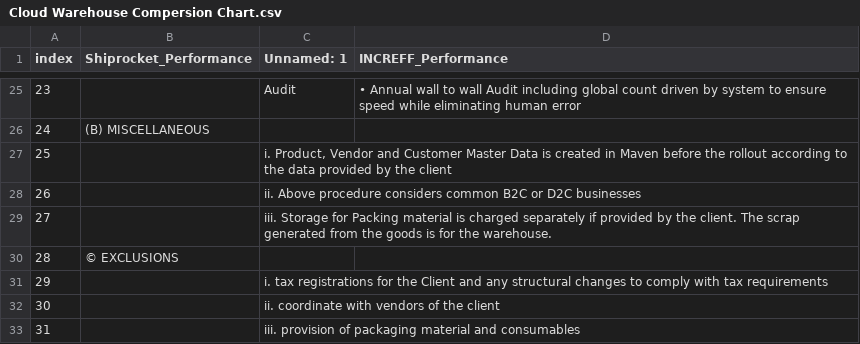
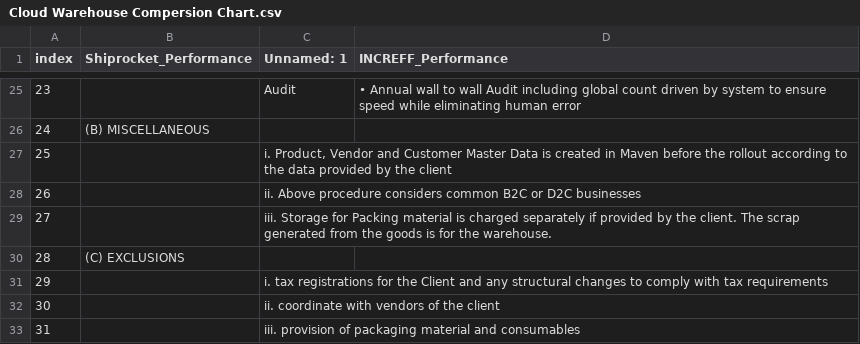
Before and after one commit to amanverma6376/data_viz_project_iitm, a CSV file: data/Cloud Warehouse Compersion Chart.csv, drawn as a sheet; only a part is shown, gaps mark what is left out.

```diff
--- a/data/Cloud Warehouse Compersion Chart.csv
+++ b/data/Cloud Warehouse Compersion Chart.csv
@@ -29,3 +29,3 @@ index,Shiprocket_Performance,Unnamed: 1,INCREFF_Performance
 27,,iii.             Storage for Packing material is charged separately if provided by the client. The scrap generated from the goods is for the warehouse.,
-28,© EXCLUSIONS,,
+28,(C) EXCLUSIONS,,
 29,,i.                     tax registrations for the Client and any structural changes to comply with tax requirements,
```
Also changed, not shown: 3 other files.
